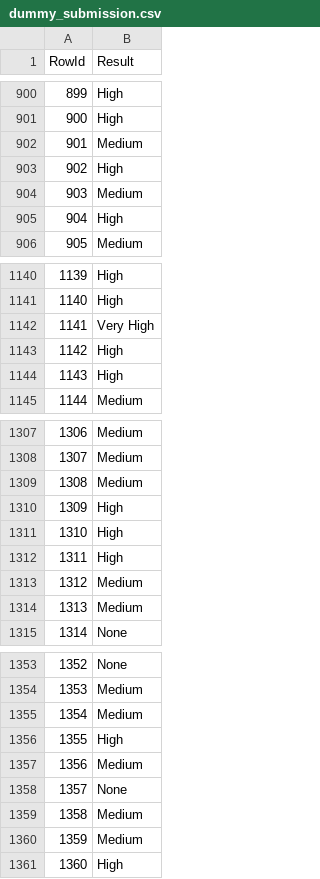
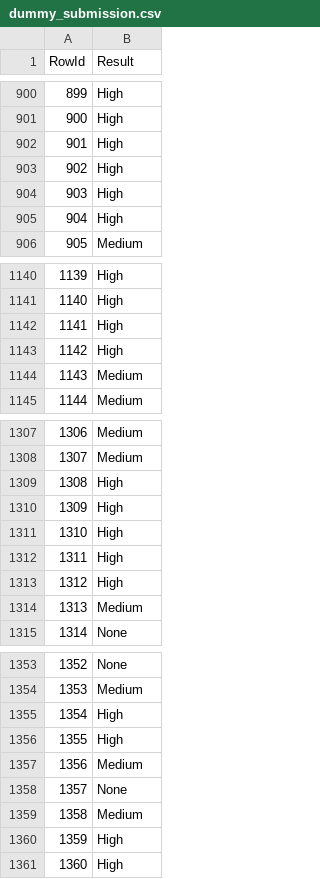
Before and after one commit to Mastro66/DAA_Comp, a CSV file: datasets/dummy_submission.csv, drawn as a sheet; only a part is shown, gaps mark what is left out; the diff covers the shown part only.

```diff
--- a/datasets/dummy_submission.csv
+++ b/datasets/dummy_submission.csv
@@ -901,5 +901,5 @@ RowId,Result
 900,High
-901,Medium
+901,High
 902,High
-903,Medium
+903,High
 904,High
@@ -1141,5 +1141,5 @@ RowId,Result
 1140,High
-1141,Very High
+1141,High
 1142,High
-1143,High
+1143,Medium
 1144,Medium
@@ -1308,3 +1308,3 @@ RowId,Result
 1307,Medium
-1308,Medium
+1308,High
 1309,High
@@ -1312,3 +1312,3 @@ RowId,Result
 1311,High
-1312,Medium
+1312,High
 1313,Medium
@@ -1354,3 +1354,3 @@ RowId,Result
 1353,Medium
-1354,Medium
+1354,High
 1355,High
@@ -1359,3 +1359,3 @@ RowId,Result
 1358,Medium
-1359,Medium
+1359,High
 1360,High
```
Also changed, not shown: 63 edited cells elsewhere in this file, 1 other file.
